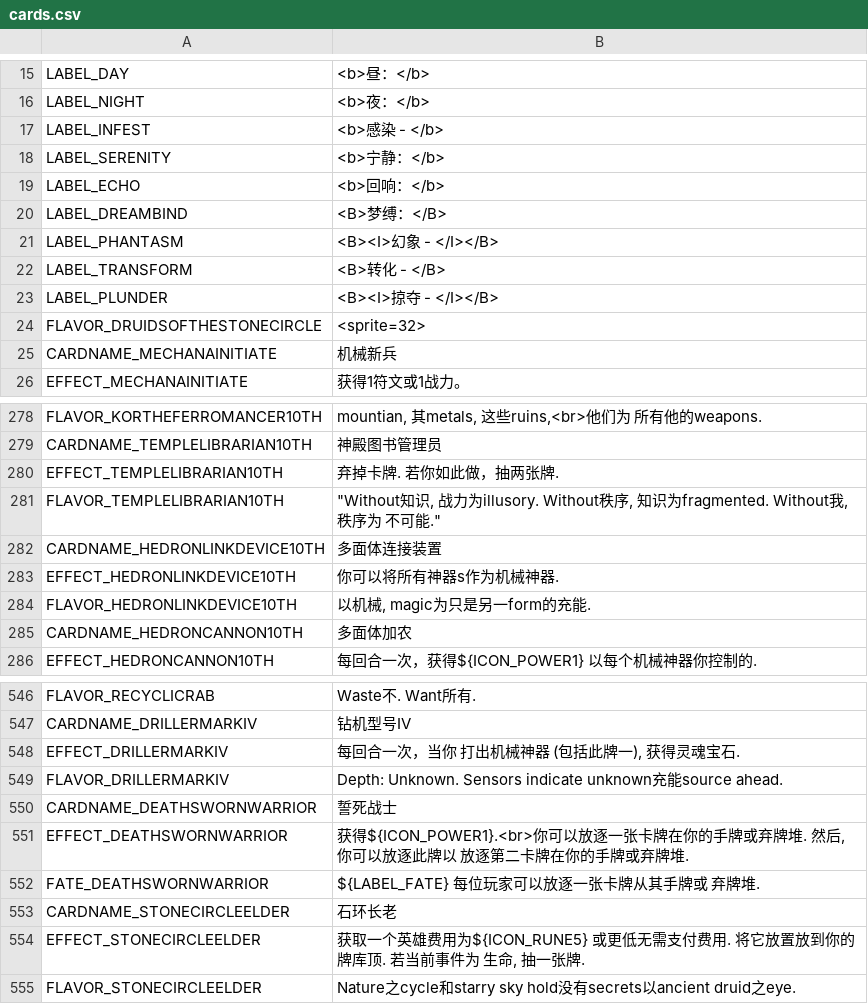
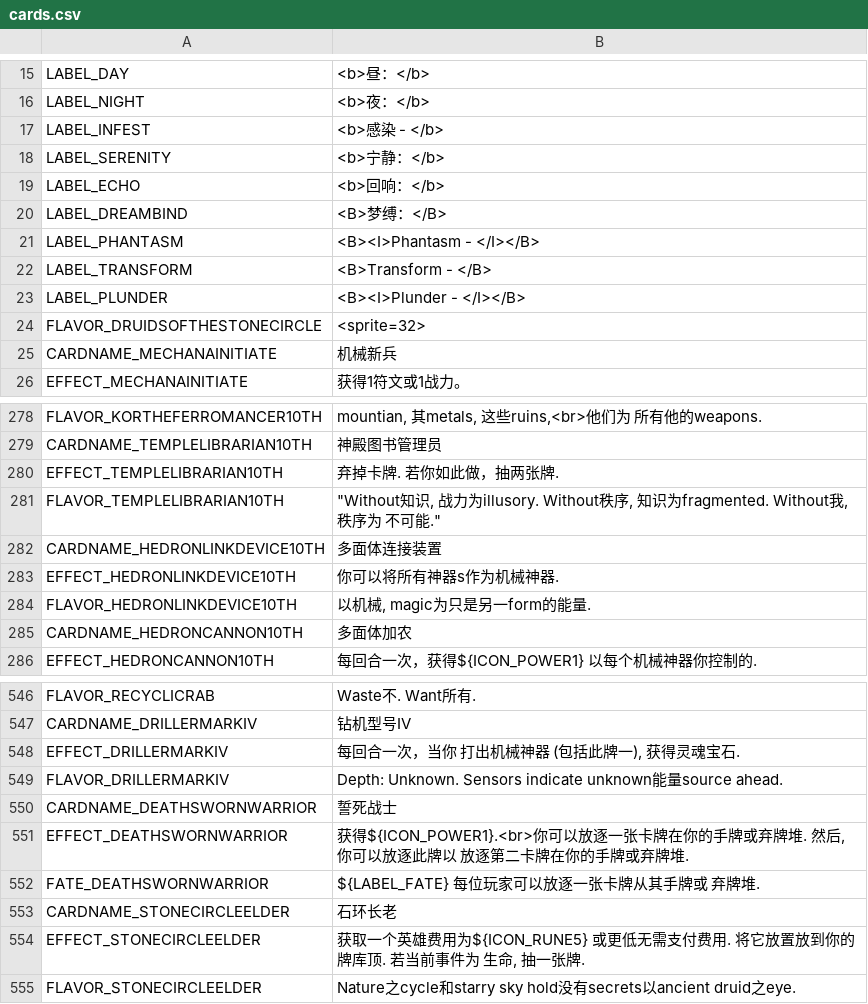
Before and after one commit to kyle-ip/ascension-zh-cn, a CSV file: loc/zh-Hans/cards.csv, drawn as a sheet; only a part is shown, gaps mark what is left out.

```diff
--- a/loc/zh-Hans/cards.csv
+++ b/loc/zh-Hans/cards.csv
@@ -20,5 +20,5 @@ LABEL_ECHO,<b>回响：</b>
 LABEL_DREAMBIND,<B>梦缚：</B>
-LABEL_PHANTASM,<B><I>幻象 - </I></B>
-LABEL_TRANSFORM,<B>转化 - </B>
-LABEL_PLUNDER,<B><I>掠夺 - </I></B>
+LABEL_PHANTASM,<B><I>Phantasm - </I></B>
+LABEL_TRANSFORM,<B>Transform - </B>
+LABEL_PLUNDER,<B><I>Plunder - </I></B>
 FLAVOR_DRUIDSOFTHESTONECIRCLE,<sprite=32>
@@ -283,3 +283,3 @@ CARDNAME_HEDRONLINKDEVICE10TH,多面体连接装置
 EFFECT_HEDRONLINKDEVICE10TH,你可以将所有神器s作为机械神器.
-FLAVOR_HEDRONLINKDEVICE10TH,"以机械, magic为只是另一form的充能."
+FLAVOR_HEDRONLINKDEVICE10TH,"以机械, magic为只是另一form的能量."
 CARDNAME_HEDRONCANNON10TH,多面体加农
@@ -549,3 +549,3 @@ CARDNAME_DRILLERMARKIV,钻机型号IV
 EFFECT_DRILLERMARKIV,"每回合一次，当你 打出机械神器 (包括此牌一), 获得灵魂宝石."
-FLAVOR_DRILLERMARKIV,Depth: Unknown. Sensors indicate unknown充能source ahead.
+FLAVOR_DRILLERMARKIV,Depth: Unknown. Sensors indicate unknown能量source ahead.
 CARDNAME_DEATHSWORNWARRIOR,誓死战士
```
Also changed, not shown: loc/zh-Hans/cards_packed.csv, loc/zh-Hans/ui.csv, 25 other files.
